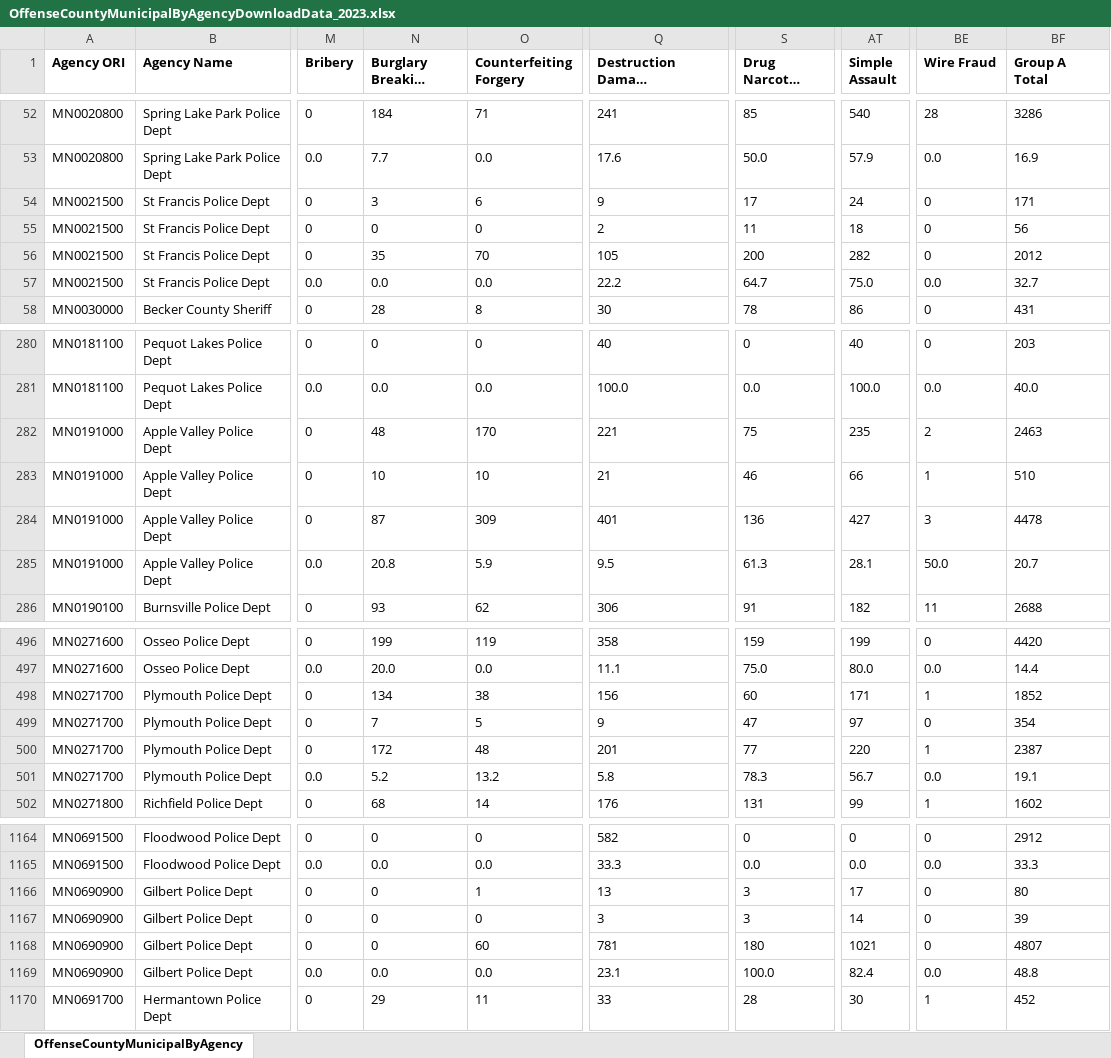
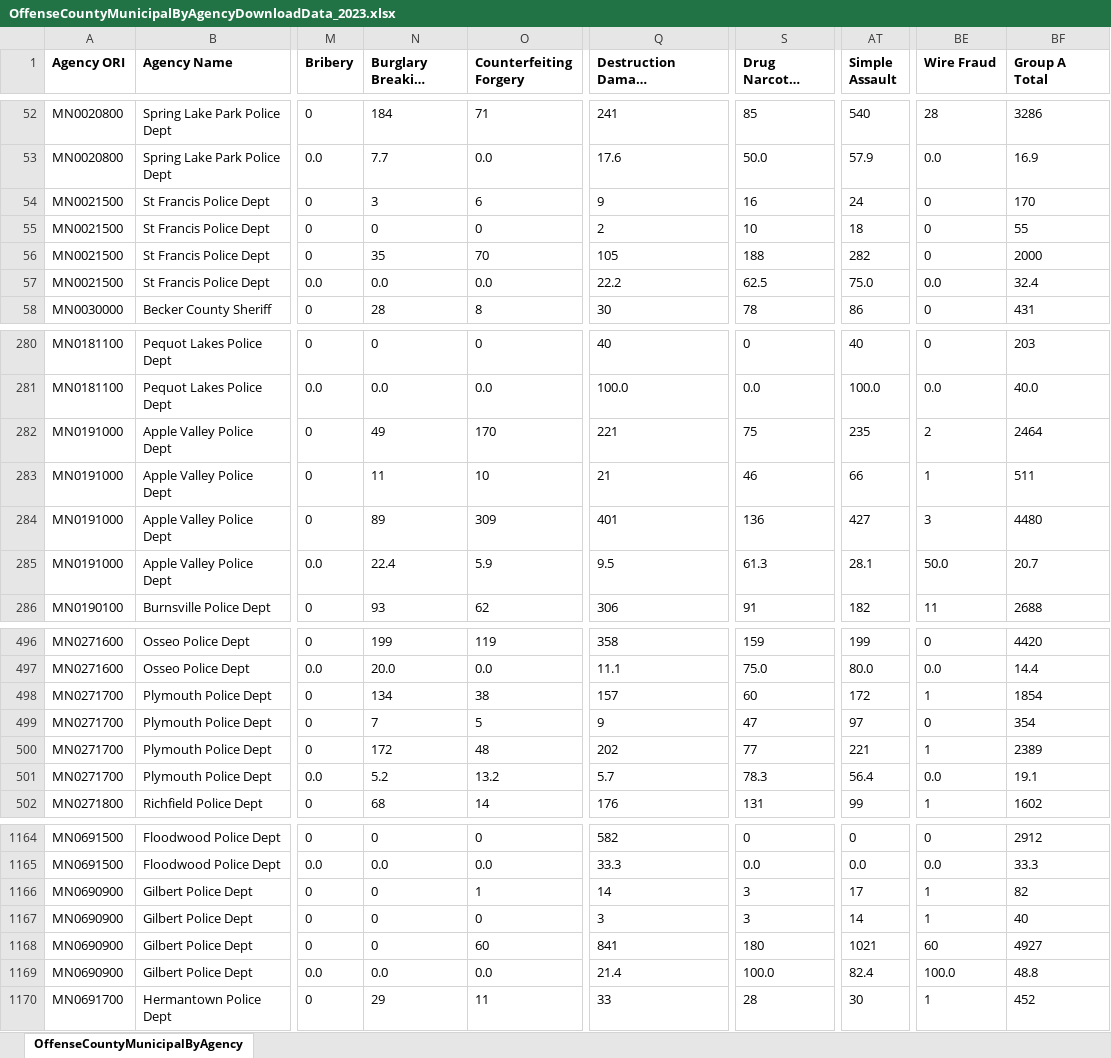
Before and after one commit to striblab/crimedash, an Excel workbook: store/nibrs/OffenseCountyMunicipalByAgencyDownloadData_2023.xlsx, sheet OffenseCountyMunicipalByAgency, drawn as a sheet; only a part is shown, gaps mark what is left out; long unchanged cells end in …; values as stored, in another font and other column widths than the file's, no borders; the diff covers the shown part only; the diff names each change by its address in the sheet, - before the commit and + after, or states it on an @@ line.

```diff
--- a/store/nibrs/OffenseCountyMunicipalByAgencyDownloadData_2023.xlsx (sheet OffenseCountyMunicipalByAgency)
+++ b/store/nibrs/OffenseCountyMunicipalByAgencyDownloadData_2023.xlsx (sheet OffenseCountyMunicipalByAgency)
-S54 (Drug Narcotic Violations): 17
+S54 (Drug Narcotic Violations): 16
-BF54 (Group A Total): 171
+BF54 (Group A Total): 170
-S55 (Drug Narcotic Violations): 11
+S55 (Drug Narcotic Violations): 10
-BF55 (Group A Total): 56
+BF55 (Group A Total): 55
-S56 (Drug Narcotic Violations): 200
+S56 (Drug Narcotic Violations): 188
-BF56 (Group A Total): 2012
+BF56 (Group A Total): 2000
-S57 (Drug Narcotic Violations): 64.7
+S57 (Drug Narcotic Violations): 62.5
-BF57 (Group A Total): 32.7
+BF57 (Group A Total): 32.4
-N282 (Burglary Breaking Entering): 48
+N282 (Burglary Breaking Entering): 49
-BF282 (Group A Total): 2463
+BF282 (Group A Total): 2464
-N283 (Burglary Breaking Entering): 10
+N283 (Burglary Breaking Entering): 11
-BF283 (Group A Total): 510
+BF283 (Group A Total): 511
-N284 (Burglary Breaking Entering): 87
+N284 (Burglary Breaking Entering): 89
-BF284 (Group A Total): 4478
+BF284 (Group A Total): 4480
-N285 (Burglary Breaking Entering): 20.8
+N285 (Burglary Breaking Entering): 22.4
-Q498: 156
+Q498: 157
-AT498 (Simple Assault): 171
+AT498 (Simple Assault): 172
-BF498 (Group A Total): 1852
+BF498 (Group A Total): 1854
-Q500: 201
+Q500: 202
-AT500 (Simple Assault): 220
+AT500 (Simple Assault): 221
-BF500 (Group A Total): 2387
+BF500 (Group A Total): 2389
-Q501: 5.8
+Q501: 5.7
-AT501 (Simple Assault): 56.7
+AT501 (Simple Assault): 56.4
-Q1166: 13
+Q1166: 14
-BE1166:BE1167 (Wire Fraud): 0
+BE1166:BE1167 (Wire Fraud): 1
-BF1166 (Group A Total): 80
+BF1166 (Group A Total): 82
-BF1167 (Group A Total): 39
+BF1167 (Group A Total): 40
-Q1168: 781
+Q1168: 841
-BE1168 (Wire Fraud): 0
+BE1168 (Wire Fraud): 60
-BF1168 (Group A Total): 4807
+BF1168 (Group A Total): 4927
-Q1169: 23.1
+Q1169: 21.4
-BE1169 (Wire Fraud): 0.0
+BE1169 (Wire Fraud): 100.0
```
Also changed, not shown: 28 edited cells elsewhere in this sheet, store/nibrs/OffenseCountyMunicipalByAgencyDownloadData_2021.xlsx, store/nibrs/OffenseCountyMunicipalByAgencyDownloadData_2022.xlsx, 29 other files.
